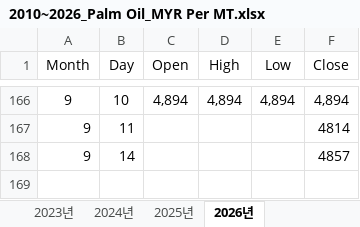
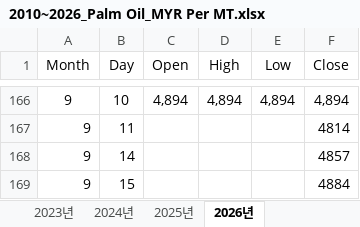
Before and after one commit to Jozosco/Nexus, an Excel workbook: data/raw/Trading Economics/Markets/Commodities/Agricultural/2010~2026_Palm Oil_MYR Per MT.xlsx, sheet 2026년, drawn as a sheet; only a part is shown, gaps mark what is left out; values as stored, in another font and other column widths than the file's, no borders; the diff names each change by its address in the sheet, - before the commit and + after, or states it on an @@ line.

```diff
--- a/data/raw/Trading Economics/Markets/Commodities/Agricultural/2010~2026_Palm Oil_MYR Per MT.xlsx (sheet 2026년)
+++ b/data/raw/Trading Economics/Markets/Commodities/Agricultural/2010~2026_Palm Oil_MYR Per MT.xlsx (sheet 2026년)
+row 169: 9 | 15 |  |  |  | 4884
```
Also changed, not shown: data/raw/Trading Economics/Markets/Commodities/Agricultural/2010~2026_Canola_ICE_CAD Per MT.xlsx, data/raw/Trading Economics/Markets/Commodities/Energy/2010~2026_Gasoline_NYMEX_USD per GAL.xlsx, 21 other files.
